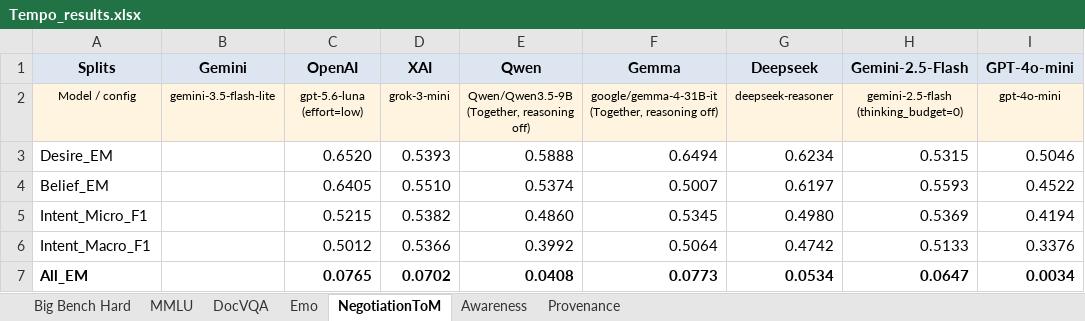
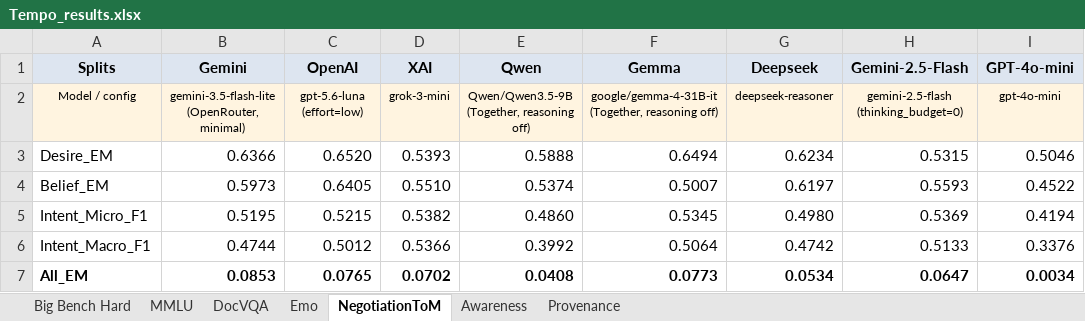
Before and after one commit to Harrybido2711/hai-teams, an Excel workbook: Results/Tempo_results.xlsx, sheet NegotiationToM, drawn as a sheet; values as stored, in another font and other column widths than the file's, no borders; the diff names each change by its address in the sheet, - before the commit and + after, or states it on an @@ line.

```diff
--- a/Results/Tempo_results.xlsx (sheet NegotiationToM)
+++ b/Results/Tempo_results.xlsx (sheet NegotiationToM)
-B2 (Gemini): gemini-3.5-flash-lite
+B2 (Gemini): gemini-3.5-flash-lite (OpenRouter, minimal)
-B3 (Gemini): (empty)
+B3 (Gemini): 0.6366
-B4 (Gemini): (empty)
+B4 (Gemini): 0.5973
-B5 (Gemini): (empty)
+B5 (Gemini): 0.5195
-B6 (Gemini): (empty)
+B6 (Gemini): 0.4744
-B7 (Gemini): (empty)
+B7 (Gemini): 0.0853
```
Also changed, not shown: sheet Provenance, Results/Final_result.xlsx, 4 other files.
